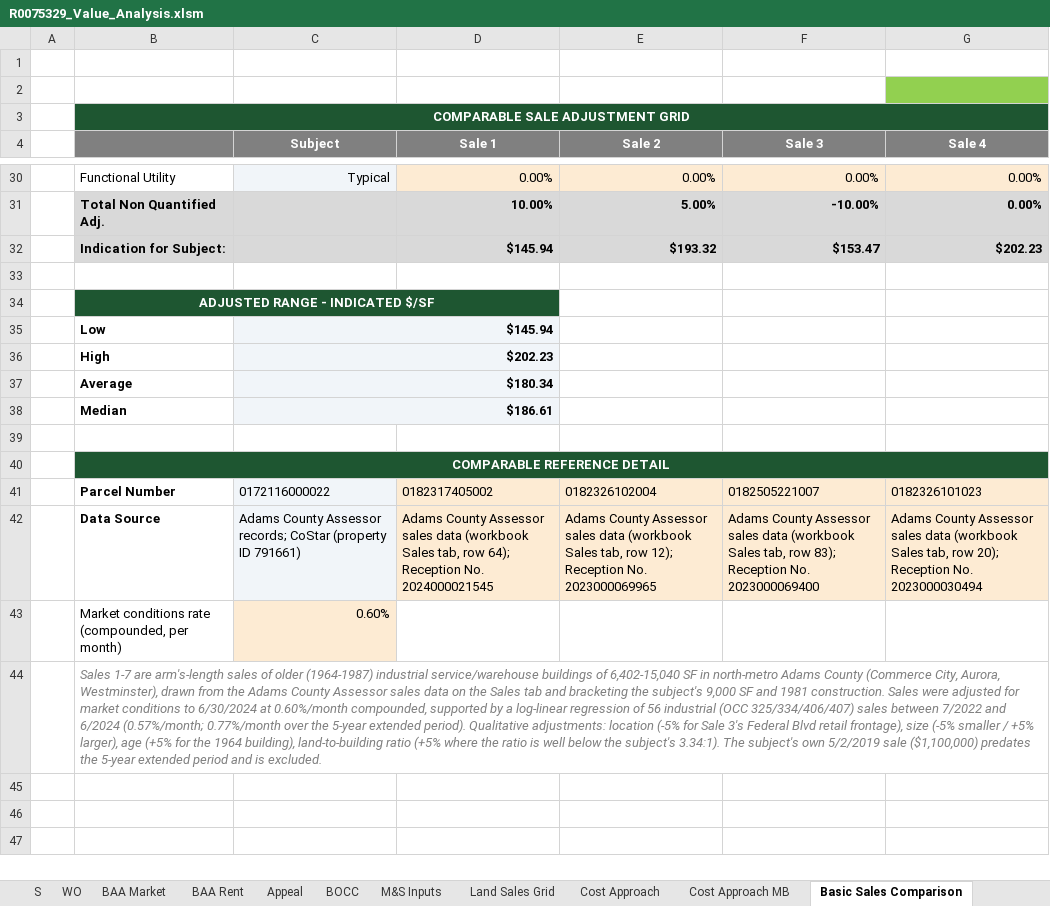
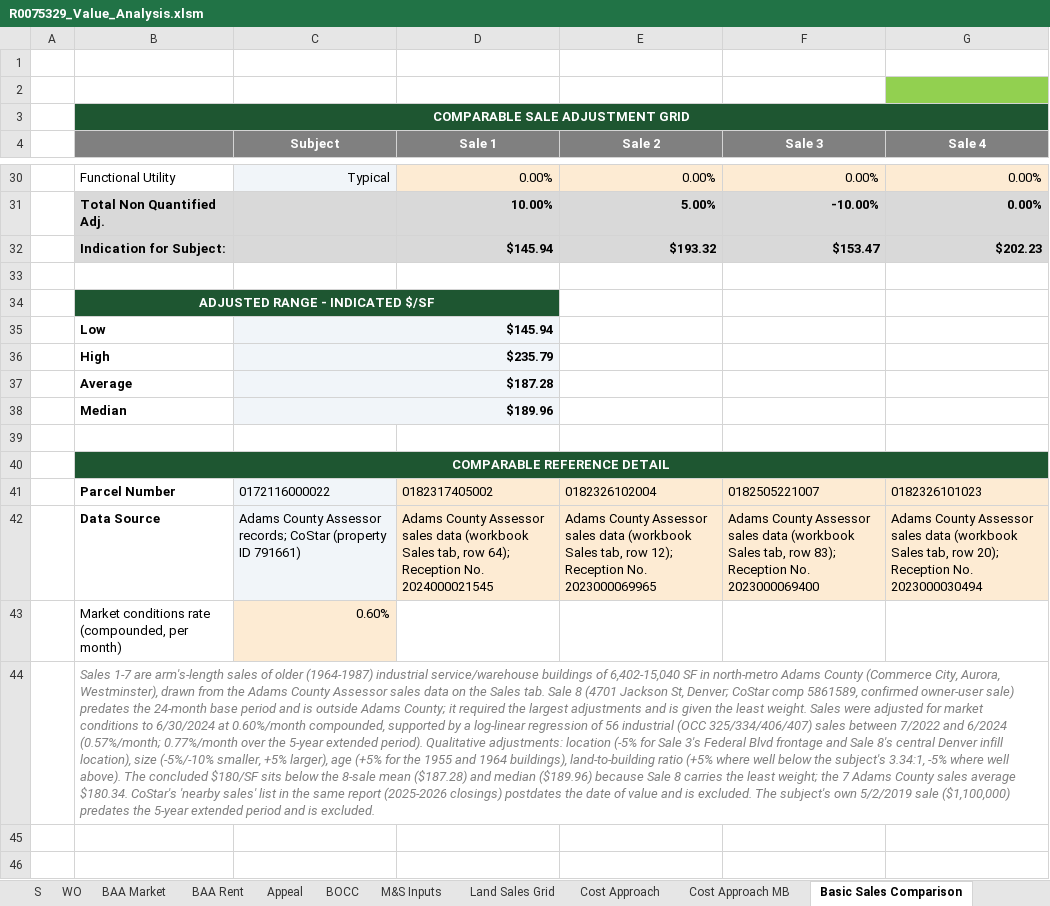
Before and after one commit to shaqnd/Workbook-Optimization-, an Excel workbook: appraisals/R0075329_9685_Brighton_Rd/R0075329_Value_Analysis.xlsm, sheet Basic Sales Comparison, drawn as a sheet; only a part is shown, gaps mark what is left out; the shorter side is filled out with more unchanged rows; values as stored, in another font and other column widths than the file's, no borders; the diff names each change by its address in the sheet, - before the commit and + after, or states it on an @@ line.

```diff
--- a/appraisals/R0075329_9685_Brighton_Rd/R0075329_Value_Analysis.xlsm (sheet Basic Sales Comparison)
+++ b/appraisals/R0075329_9685_Brighton_Rd/R0075329_Value_Analysis.xlsm (sheet Basic Sales Comparison)
-C36 (Subject): $202.23
+C36 (Subject): $235.79
-C37 (Subject): $180.34
+C37 (Subject): $187.28
-C38 (Subject): $186.61
+C38 (Subject): $189.96
-B44: …the Sales tab and bracketing the subject's 9,000 SF and 1981 construction. Sales were adjusted for market conditions to 6/30/2024 at 0.60%/month compounded, supported by a log-linear regression of 56 industrial (OCC 325/334/406/407) sales between 7/2022 and 6/2024 (0.57%/month; 0.77%/month over the 5-year extended period). Qualitative adjustments: location (-5% for Sale 3's Federal Blvd retail frontage), size (-5% smaller / +5% larger), age (+5% for the 1964 building), land-to-building ratio (+5% where the ratio is well below the subject's 3.34:1). The subject's…
+B44: …the Sales tab. Sale 8 (4701 Jackson St, Denver; CoStar comp 5861589, confirmed owner-user sale) predates the 24-month base period and is outside Adams County; it required the largest adjustments and is given the least weight. Sales were adjusted for market conditions to 6/30/2024 at 0.60%/month compounded, supported by a log-linear regression of 56 industrial (OCC 325/334/406/407) sales between 7/2022 and 6/2024 (0.57%/month; 0.77%/month over the 5-year extended period). Qualitative adjustments: location (-5% for Sale 3's Federal Blvd frontage and Sale 8's central Denver infill location), size (-5%/-10% smaller, +5% larger), age (+5% for the 1955 and 1964 buildings), land-to-building ratio (+5% where well below the subject's 3.34:1, -5% where well above). The concluded $180/SF sits below the 8-sale mean ($187.28) and median ($189.96) because Sale 8 carries the least weight; the 7 Adams County sales average $180.34. CoStar's 'nearby sales' list in the same report (2025-2026 closings) postdates the date of value and is excluded. The subject's…
```
Also changed, not shown: sheet Lease Comps, sheet WO, sheet Appeal, sheet BOCC, sheet Income Approach, formulas that keep their value, hidden cells, 1 other file.
